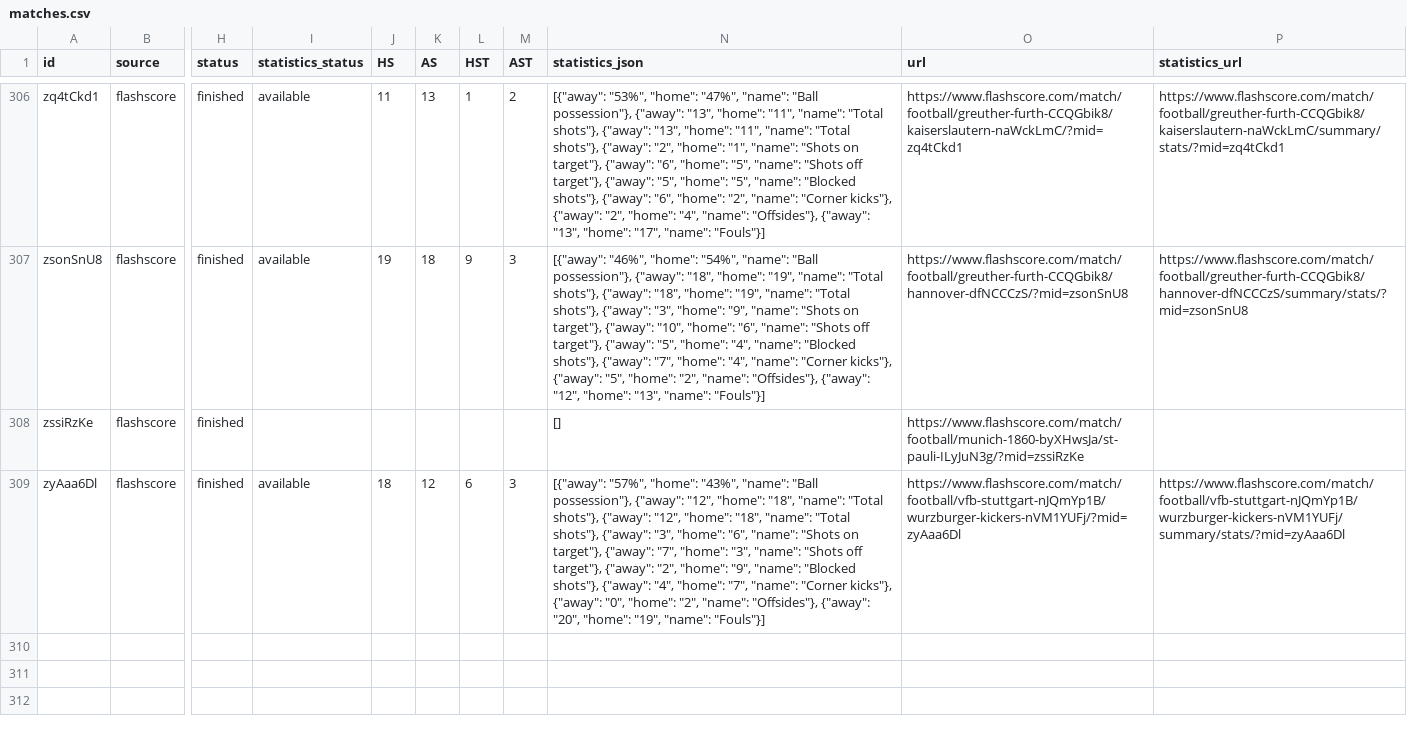
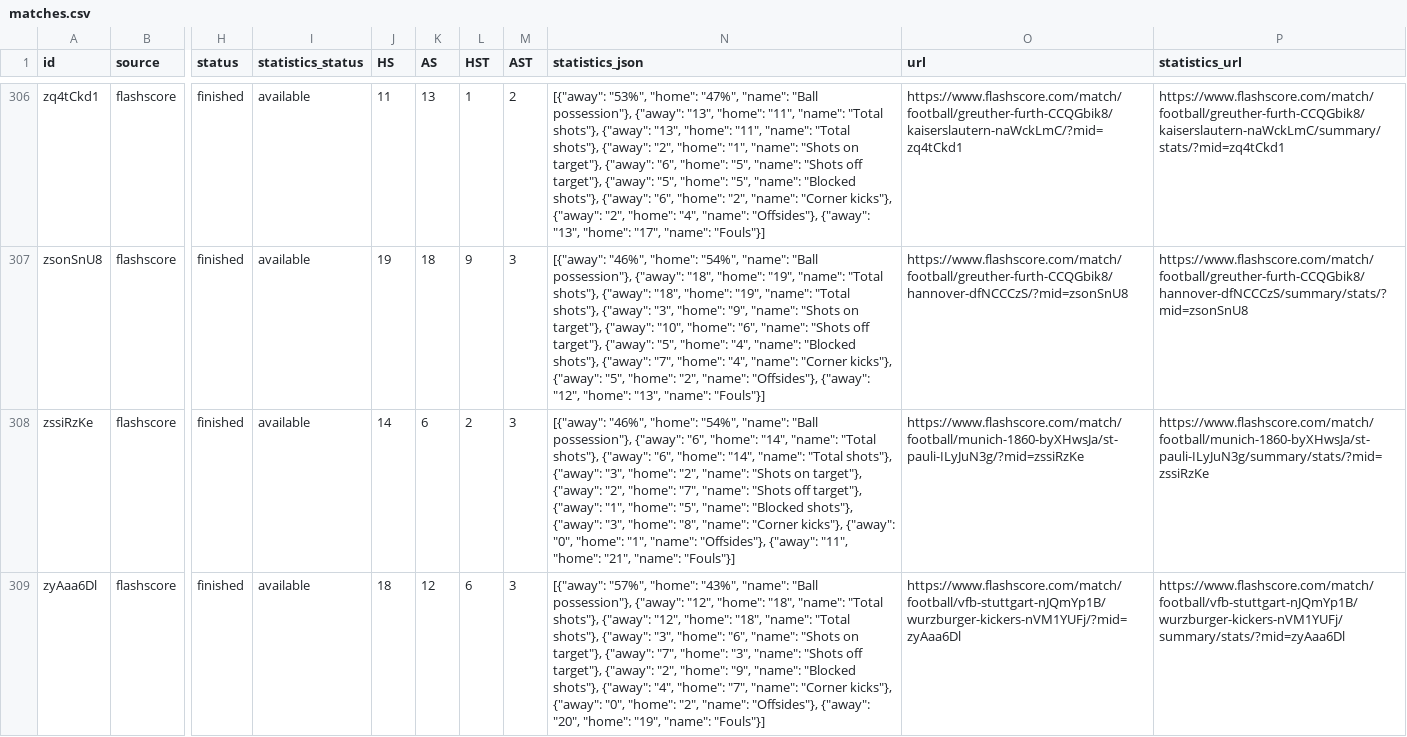
Before and after one commit to JAXON220803/data_scrapping, a CSV file: data/Germany/D2/2016-2017/flashscore/matches.csv, drawn as a sheet; only a part is shown, gaps mark what is left out; the diff names each change by its address in the sheet, - before the commit and + after, or states it on an @@ line.

```diff
--- a/data/Germany/D2/2016-2017/flashscore/matches.csv
+++ b/data/Germany/D2/2016-2017/flashscore/matches.csv
-I308 (statistics_status): (empty)
+I308 (statistics_status): available
-J308 (HS): (empty)
+J308 (HS): 14
-K308 (AS): (empty)
+K308 (AS): 6
-L308 (HST): (empty)
+L308 (HST): 2
-M308 (AST): (empty)
+M308 (AST): 3
-N308 (statistics_json): []
+N308 (statistics_json): [{"away": "46%", "home": "54%", "name": "Ball possession"}, {"away": "6", "home": "14", "name": "Total shots"}, {"away": "6", "home": "14", "name": "Total shots"}, {"away": "3", "home": "2", "name": "Shots on target"}, {"away": "2", "home": "7", "name": "Shots off target"}, {"away": "1", "home": "5", "name": "Blocked shots"}, {"away": "3", "home": "8", "name": "Corner kicks"}, {"away": "0", "home": "1", "name": "Offsides"}, {"away": "11", "home": "21", "name": "Fouls"}]
-P308 (statistics_url): (empty)
+P308 (statistics_url): https://www.flashscore.com/match/football/munich-1860-byXHwsJa/st-pauli-ILyJuN3g/summary/stats/?mid=zssiRzKe
```
Also changed, not shown: filled/Germany/2014-2015/D2.csv, filled/Germany/2016-2017/D2.csv, 9 other files.
